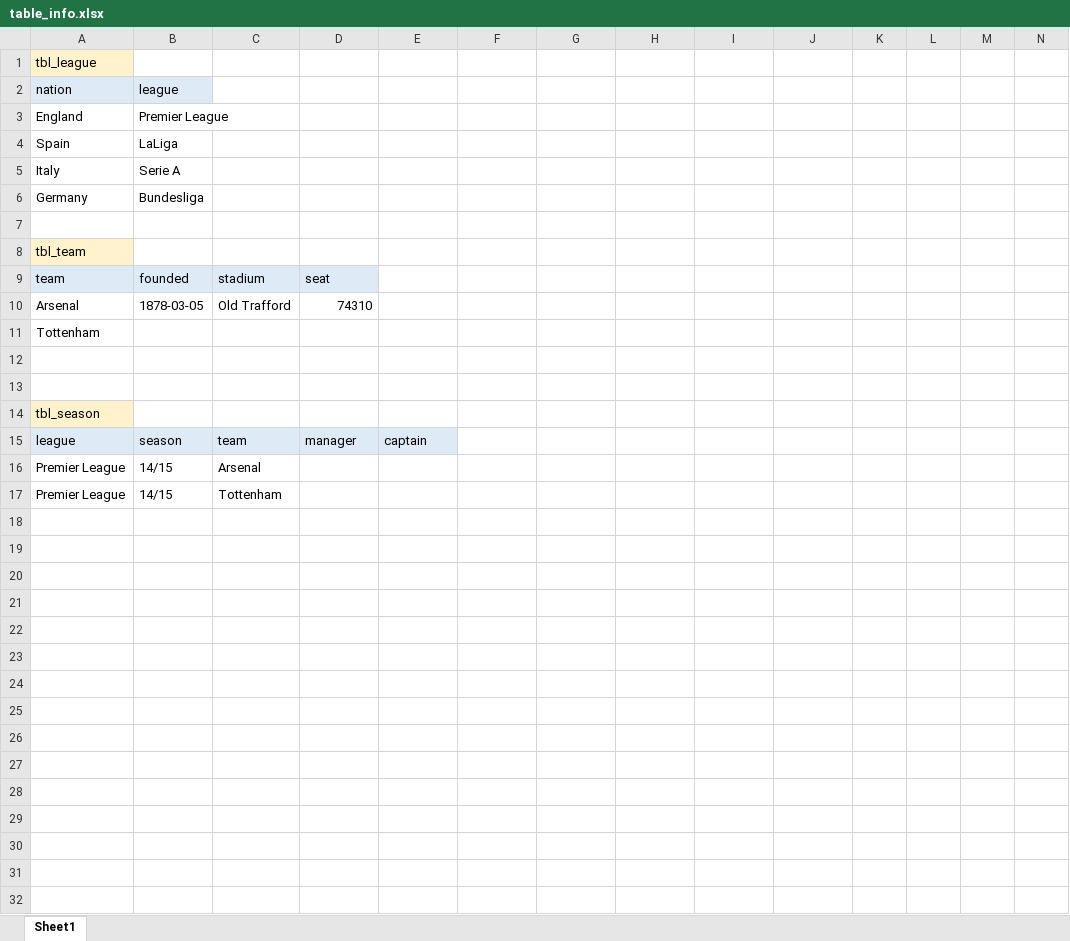
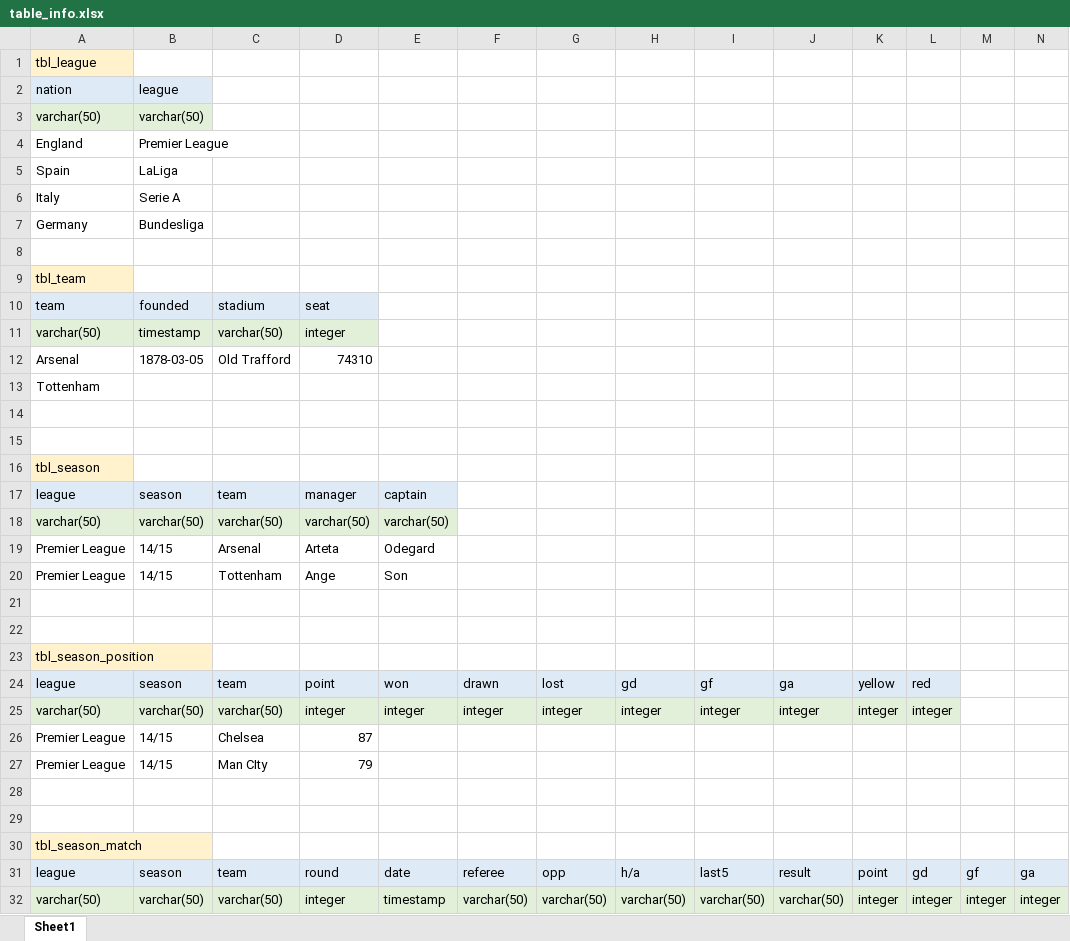
Before and after one commit to MinY96/FooballAnalytics, an Excel workbook: 2. Analysis/2. Database/table_info.xlsx, sheet Sheet1, drawn as a sheet; only a part is shown; values as stored, in another font and other column widths than the file's, no borders; addresses are those after the commit; rows hold the shown columns only; the diff names each change by its address in the sheet, - before the commit and + after, or states it on an @@ line.

Commit message:
Feat: Update table info

```diff
--- a/2. Analysis/2. Database/table_info.xlsx (sheet Sheet1)
+++ b/2. Analysis/2. Database/table_info.xlsx (sheet Sheet1)
+row 3: varchar(50) | varchar(50)
+row 11: varchar(50) | timestamp | varchar(50) | integer
+row 18: varchar(50) | varchar(50) | varchar(50) | varchar(50) | varchar(50)
-D19: (empty)
+D19: Arteta
-E19: (empty)
+E19: Odegard
-D20: (empty)
+D20: Ange
-E20: (empty)
+E20: Son
+row 21: (empty)
+row 22: (empty)
+row 23: tbl_season_position
+row 24: league | season | team | point | won | drawn | lost | gd | gf | ga | yellow | red
+row 25: varchar(50) | varchar(50) | varchar(50) | integer | integer | integer | integer | integer | integer | integer | integer | integer
+row 26: Premier League | 14/15 | Chelsea | 87
+row 27: Premier League | 14/15 | Man CIty | 79
+row 28: (empty)
+row 29: (empty)
+row 30: tbl_season_match
+row 31: league | season | team | round | date | referee | opp | h/a | last5 | result | point | gd | gf | ga
+row 32: varchar(50) | varchar(50) | varchar(50) | integer | timestamp | varchar(50) | varchar(50) | varchar(50) | varchar(50) | varchar(50) | integer | integer | integer | integer
```
